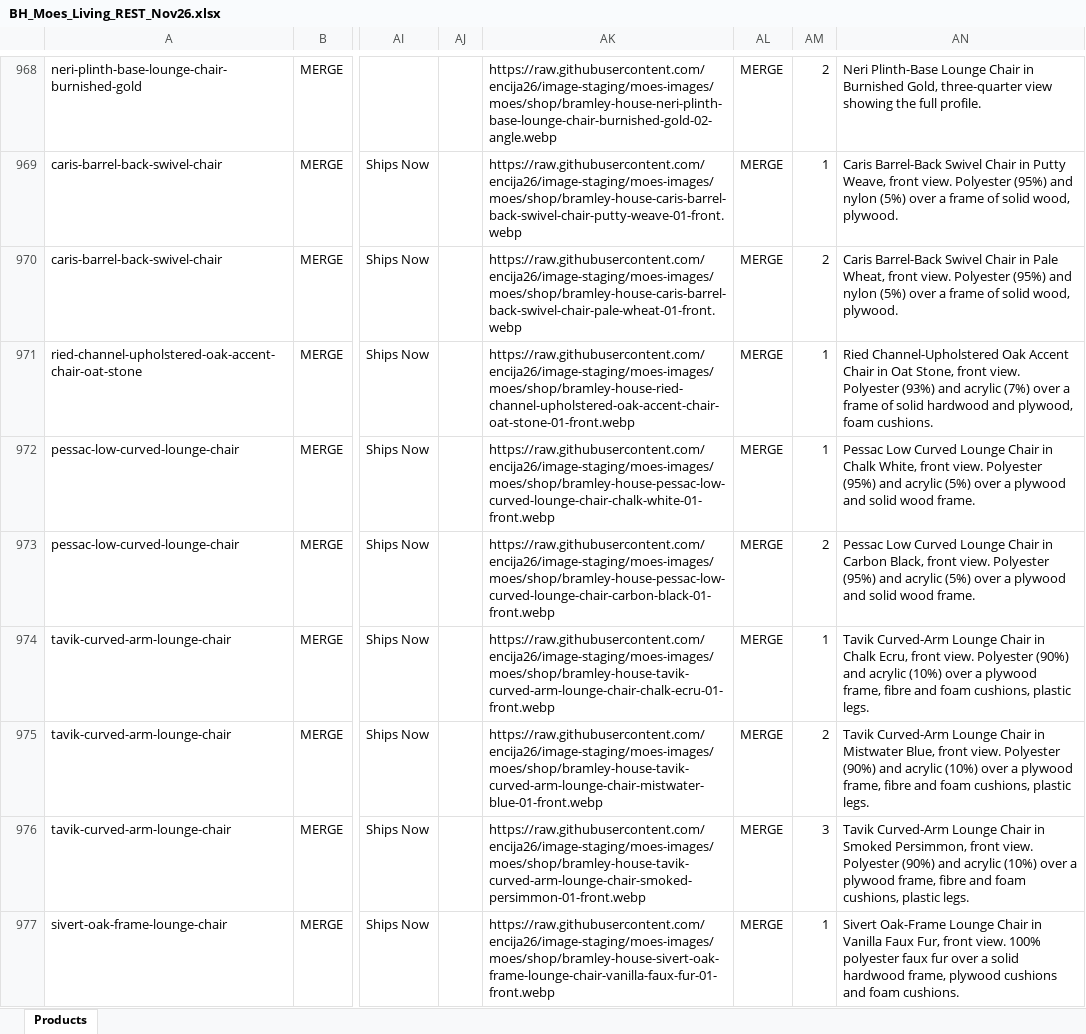
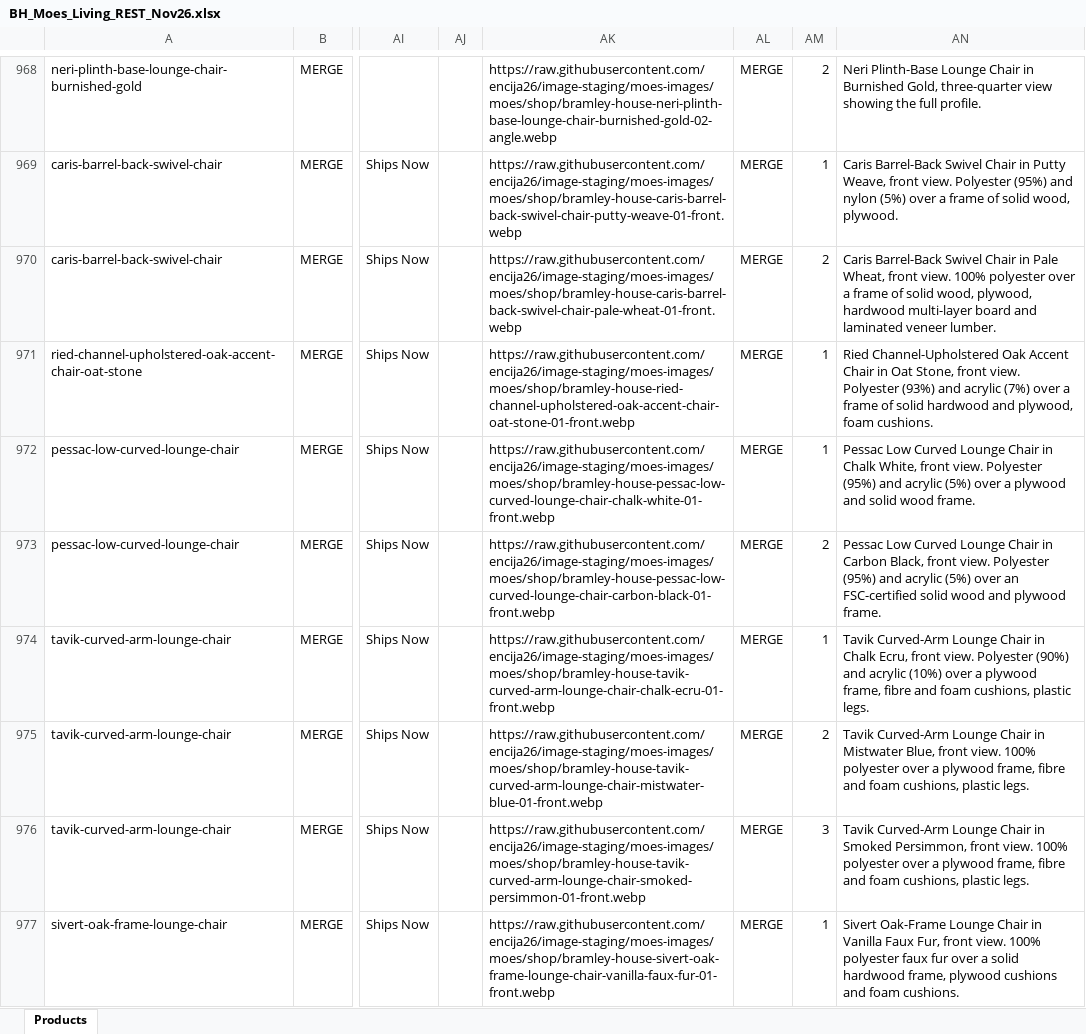
Before and after one commit to encija26/image-staging, an Excel workbook: moes/mx/BH_Moes_Living_REST_Nov26.xlsx, sheet Products, drawn as a sheet; only a part is shown, gaps mark what is left out; values as stored, in another font and other column widths than the file's, no borders; the diff covers the shown part only; the diff names each change by its address in the sheet, - before the commit and + after, or states it on an @@ line.

```diff
--- a/moes/mx/BH_Moes_Living_REST_Nov26.xlsx (sheet Products)
+++ b/moes/mx/BH_Moes_Living_REST_Nov26.xlsx (sheet Products)
-AN970: …front view. Polyester (95%) and nylon (5%) over a frame of solid wood, plywood.
+AN970: …front view. 100% polyester over a frame of solid wood, plywood, hardwood multi-layer board and laminated veneer lumber.
-AN973: …(5%) over a plywood and solid wood frame.
+AN973: …(5%) over an FSC-certified solid wood and plywood frame.
-AN975: …front view. Polyester (90%) and acrylic (10%) over a…
+AN975: …front view. 100% polyester over a…
-AN976: …front view. Polyester (90%) and acrylic (10%) over a…
+AN976: …front view. 100% polyester over a…
```
Also changed, not shown: 66 edited cells elsewhere in this sheet.
